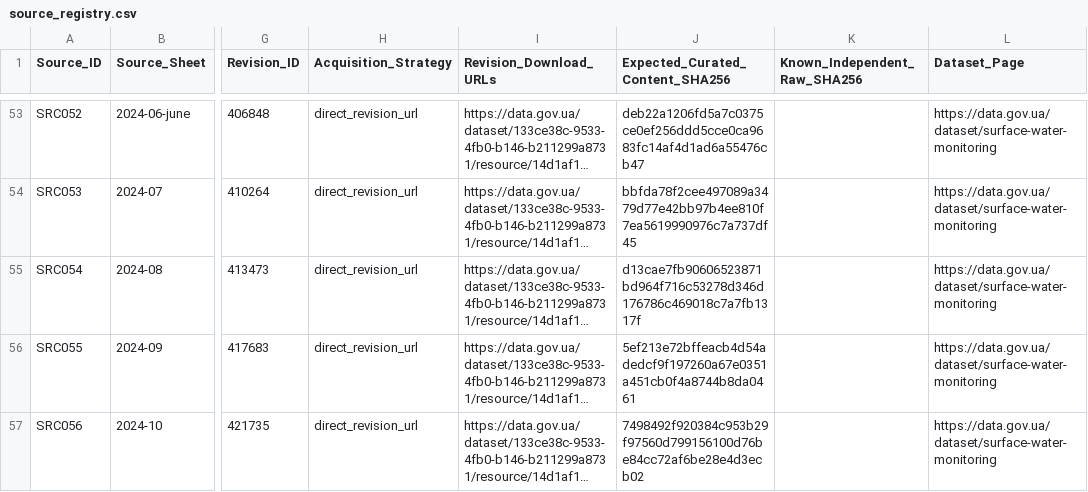
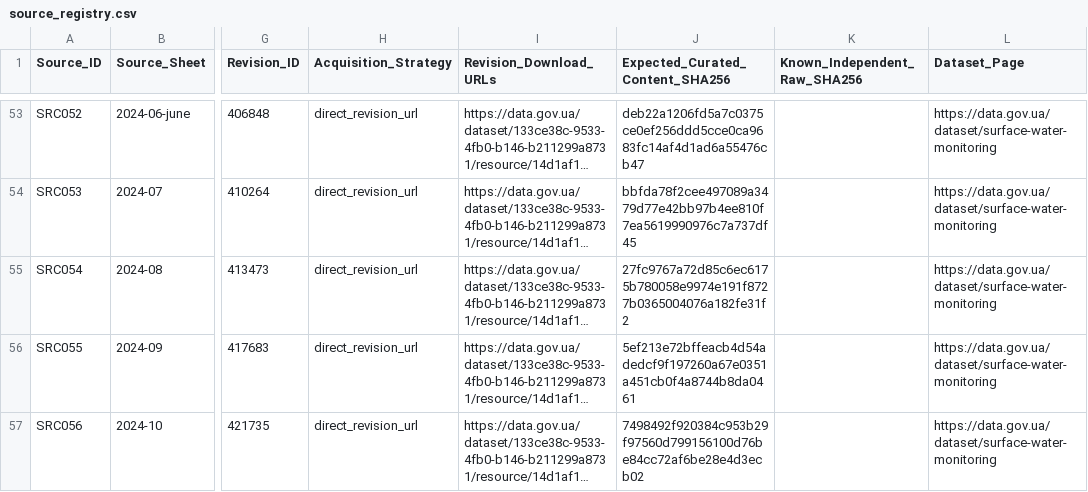
Before and after one commit to bezsonny/ukraine-surface-water-monitoring-curation, a CSV file: config/source_registry.csv, drawn as a sheet; only a part is shown, gaps mark what is left out; long unchanged cells end in …; the diff names each change by its address in the sheet, - before the commit and + after, or states it on an @@ line.

Commit message:
Update source registry for v1.1.1

```diff
--- a/config/source_registry.csv
+++ b/config/source_registry.csv
-J55 (Expected_Curated_Content_SHA256): d13cae7fb90606523871bd964f716c53278d346d176786c469018c7a7fb1317f
+J55 (Expected_Curated_Content_SHA256): 27fc9767a72d85c6ec6175b780058e9974e191f8727b0365004076a182fe31f2
```
